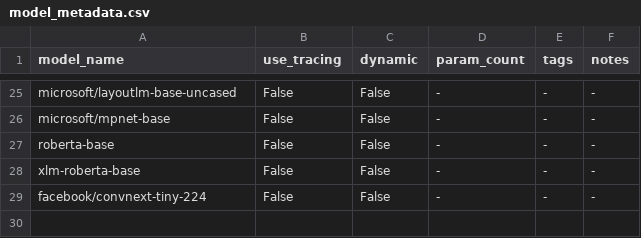
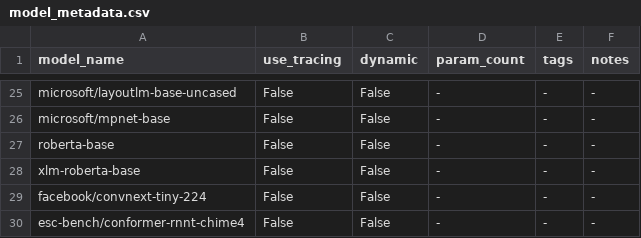
Before and after one commit to nod-ai/SHARK-Studio, a CSV file: tank/model_metadata.csv, drawn as a sheet; only a part is shown, gaps mark what is left out.

```diff
--- a/tank/model_metadata.csv
+++ b/tank/model_metadata.csv
@@ -29 +29,2 @@ xlm-roberta-base,False,False,-,-,-
 facebook/convnext-tiny-224,False,False,-,-,-
+esc-bench/conformer-rnnt-chime4,False,False,-,-,-
```
Also changed, not shown: tank/all_models.csv, tank/pytorch/torch_model_list.csv, 2 other files.
